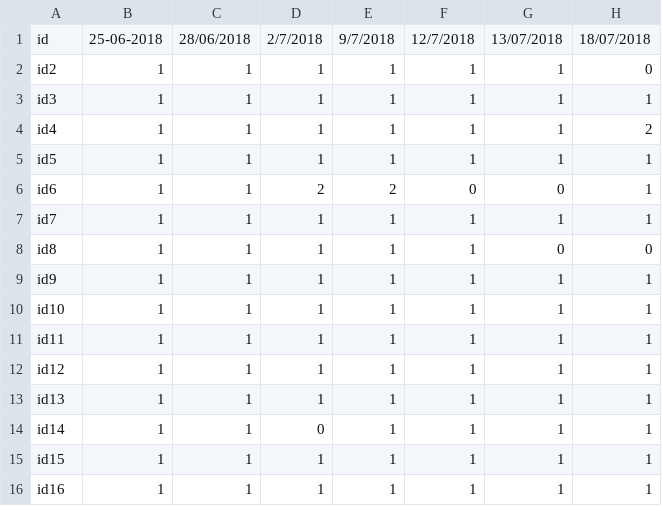
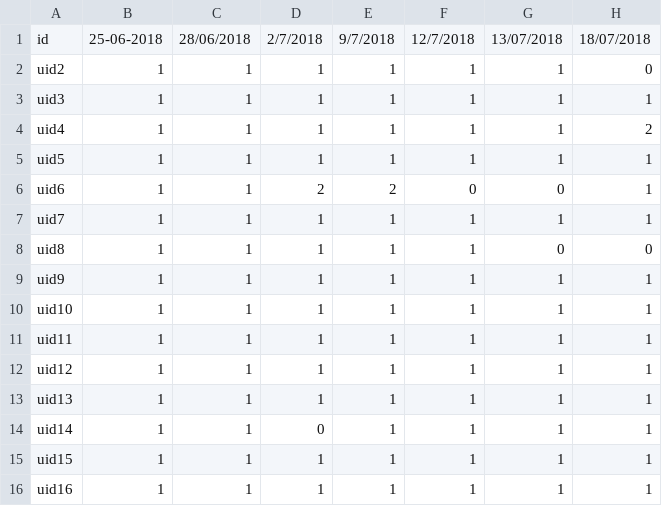
Before and after one commit to husam79/read.github.io, a CSV file: attendance.csv, drawn as a sheet.

```diff
--- a/attendance.csv
+++ b/attendance.csv
@@ -1,16 +1,16 @@
 id,25-06-2018,28/06/2018,2/7/2018,9/7/2018,12/7/2018,13/07/2018,18/07/2018
-id2,1,1,1,1,1,1,0
-id3,1,1,1,1,1,1,1
-id4,1,1,1,1,1,1,2
-id5,1,1,1,1,1,1,1
-id6,1,1,2,2,0,0,1
-id7,1,1,1,1,1,1,1
-id8,1,1,1,1,1,0,0
-id9,1,1,1,1,1,1,1
-id10,1,1,1,1,1,1,1
-id11,1,1,1,1,1,1,1
-id12,1,1,1,1,1,1,1
-id13,1,1,1,1,1,1,1
-id14,1,1,0,1,1,1,1
-id15,1,1,1,1,1,1,1
-id16,1,1,1,1,1,1,1
+uid2,1,1,1,1,1,1,0
+uid3,1,1,1,1,1,1,1
+uid4,1,1,1,1,1,1,2
+uid5,1,1,1,1,1,1,1
+uid6,1,1,2,2,0,0,1
+uid7,1,1,1,1,1,1,1
+uid8,1,1,1,1,1,0,0
+uid9,1,1,1,1,1,1,1
+uid10,1,1,1,1,1,1,1
+uid11,1,1,1,1,1,1,1
+uid12,1,1,1,1,1,1,1
+uid13,1,1,1,1,1,1,1
+uid14,1,1,0,1,1,1,1
+uid15,1,1,1,1,1,1,1
+uid16,1,1,1,1,1,1,1
```
Also changed, not shown: 4 other files.
